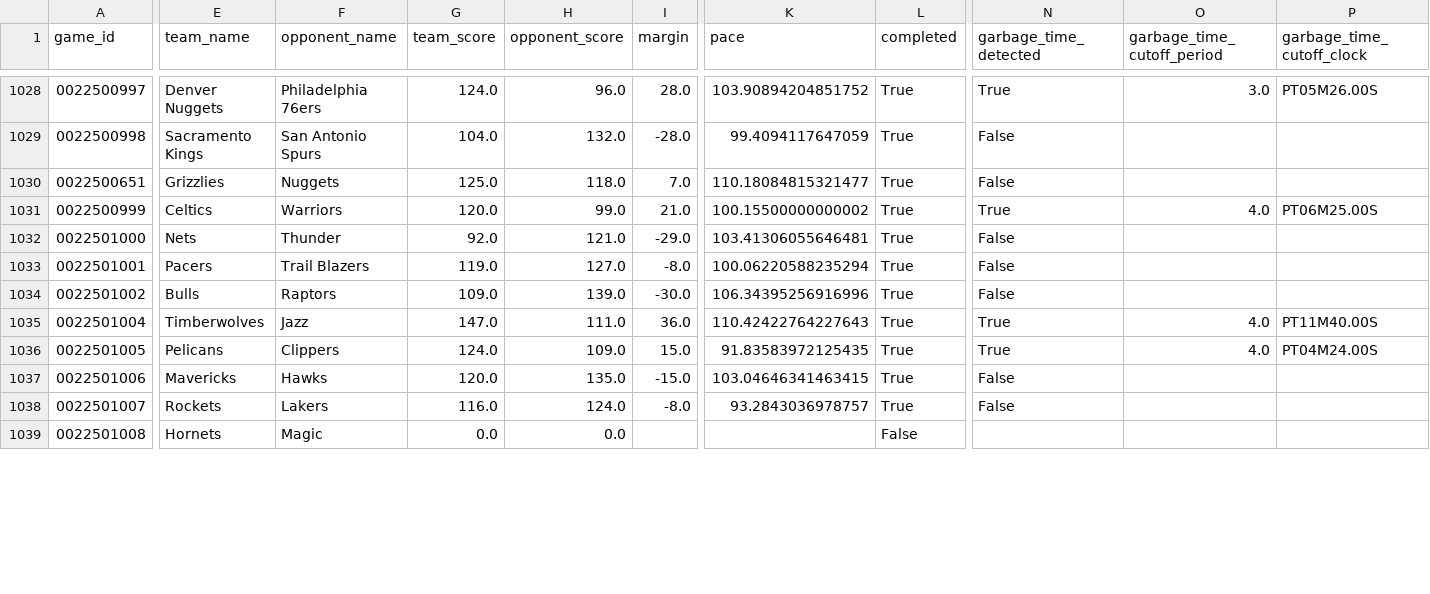
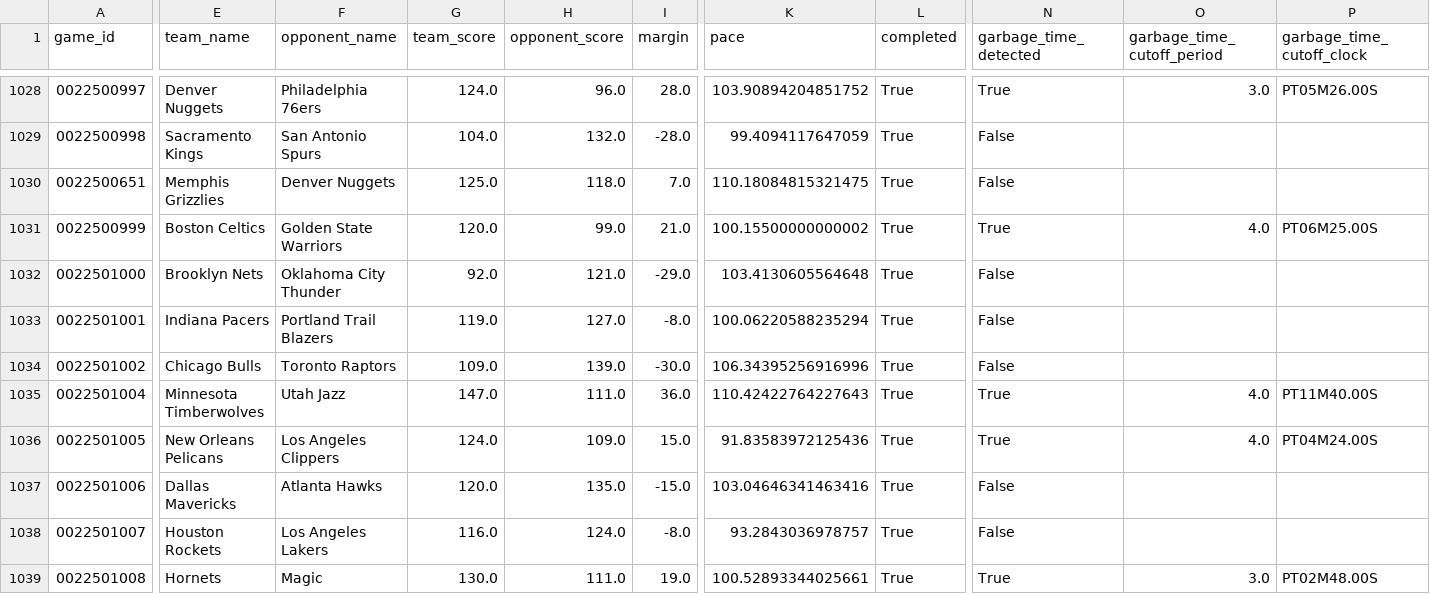
Before and after one commit to xocelyk/nba-forecast, a CSV file: data/games/year_data_2026.csv, drawn as a sheet; only a part is shown, gaps mark what is left out; the diff covers the shown part only; the diff names each change by its address in the sheet, - before the commit and + after, or states it on an @@ line.

Commit message:
Automated data update [skip ci]

```diff
--- a/data/games/year_data_2026.csv
+++ b/data/games/year_data_2026.csv
-E1030 (team_name): Grizzlies
+E1030 (team_name): Memphis Grizzlies
-F1030 (opponent_name): Nuggets
+F1030 (opponent_name): Denver Nuggets
-K1030 (pace): 110.18084815321477
+K1030 (pace): 110.18084815321475
-E1031 (team_name): Celtics
+E1031 (team_name): Boston Celtics
-F1031 (opponent_name): Warriors
+F1031 (opponent_name): Golden State Warriors
-E1032 (team_name): Nets
+E1032 (team_name): Brooklyn Nets
-F1032 (opponent_name): Thunder
+F1032 (opponent_name): Oklahoma City Thunder
-K1032 (pace): 103.41306055646481
+K1032 (pace): 103.4130605564648
-E1033 (team_name): Pacers
+E1033 (team_name): Indiana Pacers
-F1033 (opponent_name): Trail Blazers
+F1033 (opponent_name): Portland Trail Blazers
-E1034 (team_name): Bulls
+E1034 (team_name): Chicago Bulls
-F1034 (opponent_name): Raptors
+F1034 (opponent_name): Toronto Raptors
-E1035 (team_name): Timberwolves
+E1035 (team_name): Minnesota Timberwolves
-F1035 (opponent_name): Jazz
+F1035 (opponent_name): Utah Jazz
-E1036 (team_name): Pelicans
+E1036 (team_name): New Orleans Pelicans
-F1036 (opponent_name): Clippers
+F1036 (opponent_name): Los Angeles Clippers
-K1036 (pace): 91.83583972125435
+K1036 (pace): 91.83583972125436
-E1037 (team_name): Mavericks
+E1037 (team_name): Dallas Mavericks
-F1037 (opponent_name): Hawks
+F1037 (opponent_name): Atlanta Hawks
-K1037 (pace): 103.04646341463415
+K1037 (pace): 103.04646341463416
-E1038 (team_name): Rockets
+E1038 (team_name): Houston Rockets
-F1038 (opponent_name): Lakers
+F1038 (opponent_name): Los Angeles Lakers
-G1039 (team_score): 0.0
+G1039 (team_score): 130.0
-H1039 (opponent_score): 0.0
+H1039 (opponent_score): 111.0
-I1039 (margin): (empty)
+I1039 (margin): 19.0
-K1039 (pace): (empty)
+K1039 (pace): 100.52893344025661
-L1039 (completed): False
+L1039 (completed): True
-N1039 (garbage_time_detected): (empty)
+N1039 (garbage_time_detected): True
-O1039 (garbage_time_cutoff_period): (empty)
+O1039 (garbage_time_cutoff_period): 3.0
-P1039 (garbage_time_cutoff_clock): (empty)
+P1039 (garbage_time_cutoff_clock): PT02M48.00S
```
Also changed, not shown: 54 edited cells elsewhere in this file, data/em_ratings_2026.csv, data/main_2026.csv, 12 other files.
